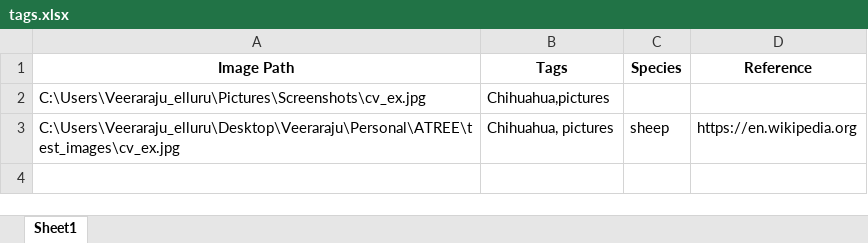
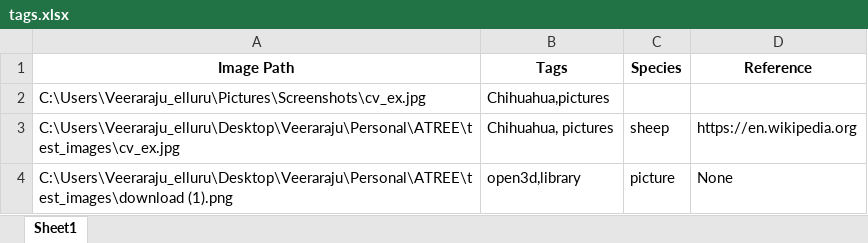
Before and after one commit to Veeraraju-E/Focal, an Excel workbook: tags.xlsx, sheet Sheet1, drawn as a sheet; values as stored, in another font and other column widths than the file's, no borders; the diff names each change by its address in the sheet, - before the commit and + after, or states it on an @@ line.

Commit message:
added display of path

```diff
--- a/tags.xlsx (sheet Sheet1)
+++ b/tags.xlsx (sheet Sheet1)
+row 4: C:\Users\Veeraraju_elluru\Desktop\Veeraraju\Personal\ATREE\test_images\download (1).png | open3d,library | picture | None
```
Also changed, not shown: 2 other files.
